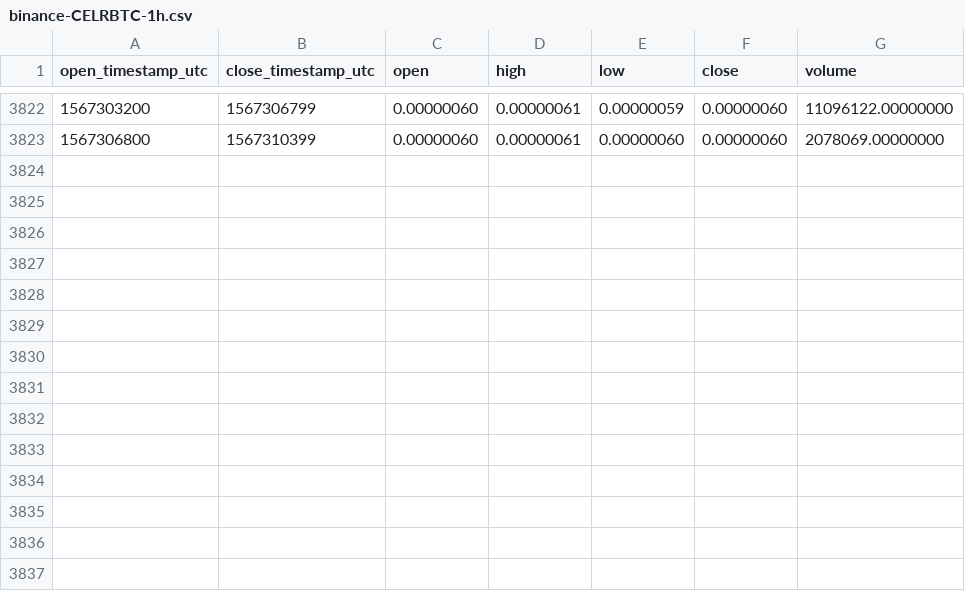
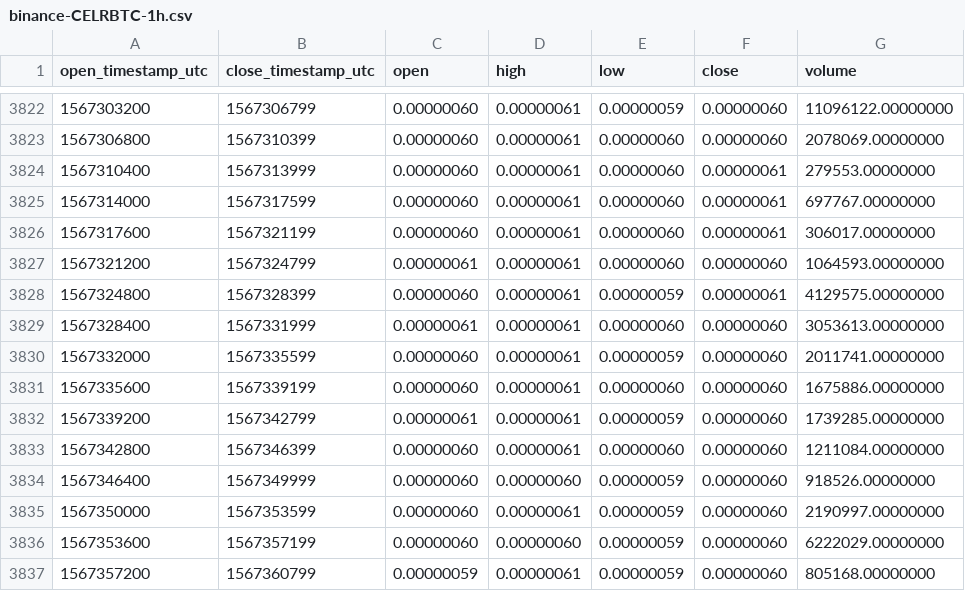
Before and after one commit to cryptobigbro/binance-CELRBTC, a CSV file: binance-CELRBTC-1h.csv, drawn as a sheet; only a part is shown, gaps mark what is left out.

Commit message:
Update OHLCV data.

```diff
--- a/binance-CELRBTC-1h.csv
+++ b/binance-CELRBTC-1h.csv
@@ -3823 +3823,15 @@ open_timestamp_utc,close_timestamp_utc,open,high,low,close,volume
 1567306800,1567310399,0.00000060,0.00000061,0.00000060,0.00000060,2078069.00000000
+1567310400,1567313999,0.00000060,0.00000061,0.00000060,0.00000061,279553.00000000
+1567314000,1567317599,0.00000060,0.00000061,0.00000060,0.00000061,697767.00000000
+1567317600,1567321199,0.00000060,0.00000061,0.00000060,0.00000061,306017.00000000
+1567321200,1567324799,0.00000061,0.00000061,0.00000060,0.00000060,1064593.00000000
+1567324800,1567328399,0.00000060,0.00000061,0.00000059,0.00000061,4129575.00000000
+1567328400,1567331999,0.00000061,0.00000061,0.00000060,0.00000060,3053613.00000000
+1567332000,1567335599,0.00000060,0.00000061,0.00000059,0.00000060,2011741.00000000
+1567335600,1567339199,0.00000060,0.00000061,0.00000060,0.00000060,1675886.00000000
+1567339200,1567342799,0.00000061,0.00000061,0.00000059,0.00000060,1739285.00000000
+1567342800,1567346399,0.00000060,0.00000061,0.00000060,0.00000060,1211084.00000000
+1567346400,1567349999,0.00000060,0.00000060,0.00000059,0.00000060,918526.00000000
+1567350000,1567353599,0.00000060,0.00000061,0.00000059,0.00000060,2190997.00000000
+1567353600,1567357199,0.00000060,0.00000060,0.00000059,0.00000060,6222029.00000000
+1567357200,1567360799,0.00000059,0.00000061,0.00000059,0.00000060,805168.00000000
```
